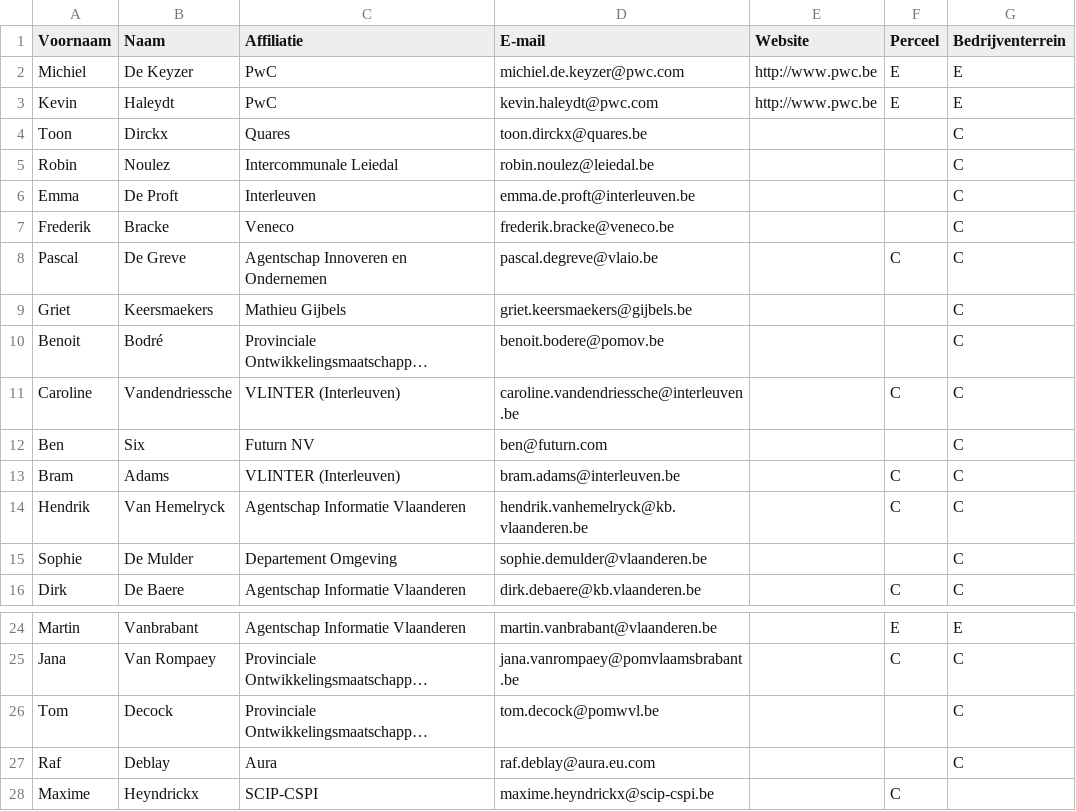
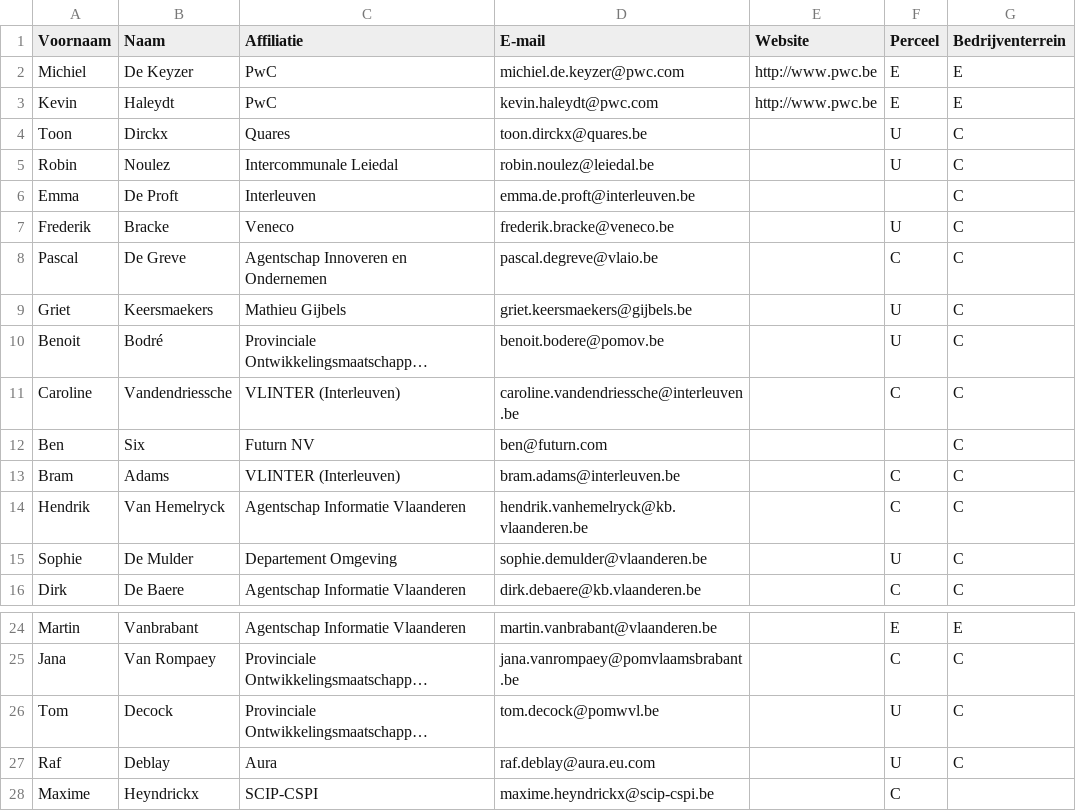
Before and after one commit to Informatievlaanderen/OSLOthema-perceel, a CSV file: stakeholders.csv, drawn as a sheet; only a part is shown, gaps mark what is left out; long unchanged cells end in …; the diff names each change by its address in the sheet, - before the commit and + after, or states it on an @@ line.

Commit message:
Update stakeholders.csv

```diff
--- a/stakeholders.csv
+++ b/stakeholders.csv
-F4:F5 (Perceel): (empty)
+F4:F5 (Perceel): U
-F7 (Perceel): (empty)
+F7 (Perceel): U
-F9:F10 (Perceel): (empty)
+F9:F10 (Perceel): U
-F15 (Perceel): (empty)
+F15 (Perceel): U
-F26:F27 (Perceel): (empty)
+F26:F27 (Perceel): U
```
